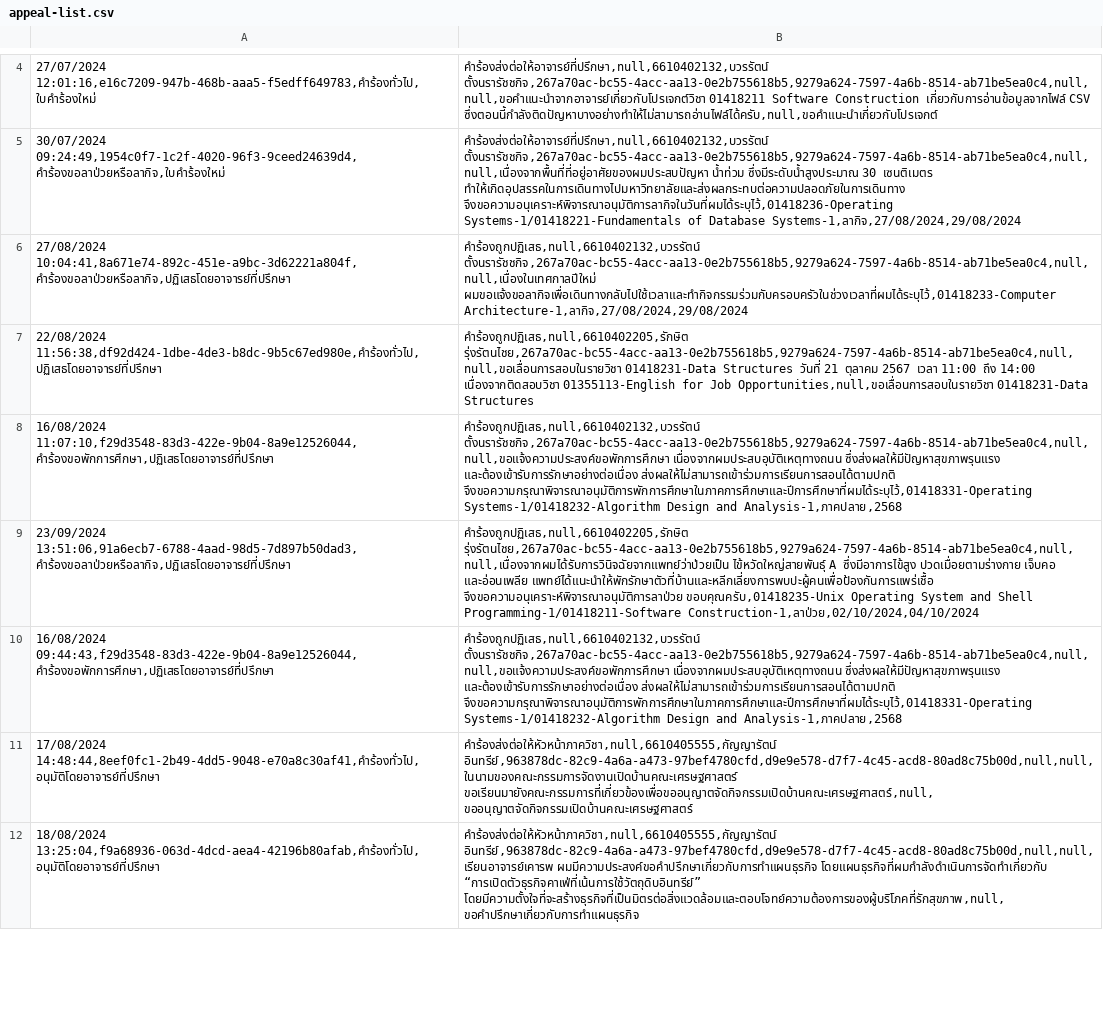
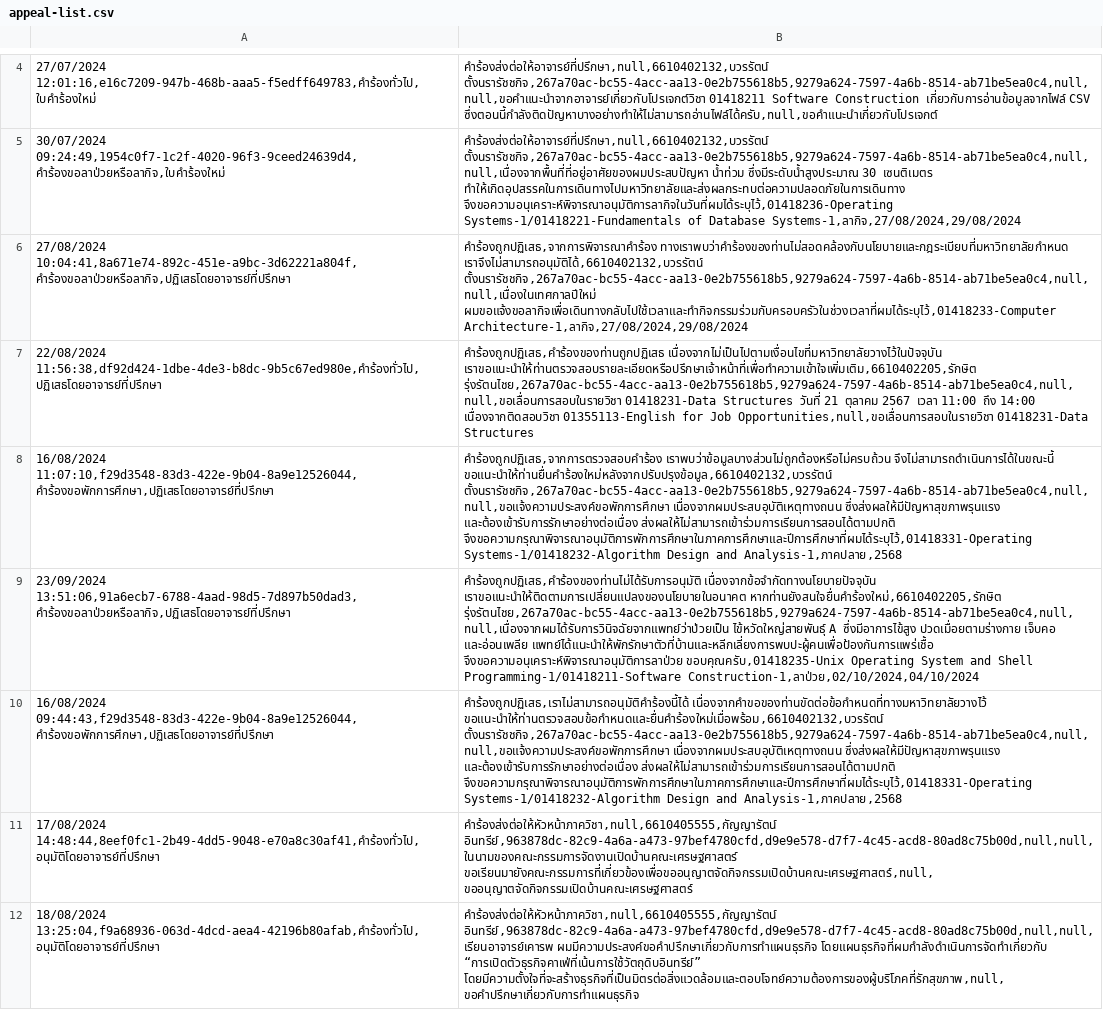
Before and after one commit to thg1rb/my-appeal, a CSV file: data/appeal-list.csv, drawn as a sheet; only a part is shown, gaps mark what is left out; the diff names each change by its address in the sheet, - before the commit and + after, or states it on an @@ line.

Commit message:
fix: rejected reason in appeals

```diff
--- a/data/appeal-list.csv
+++ b/data/appeal-list.csv
-B6: คำร้องถูกปฏิเสธ,null,6610402132,บวรรัตน์ ตั้งนรารัชชกิจ,267a70ac-bc55-4acc-aa13-0e2b755618b5,9279a624-7597-4a6b-8514-ab71be5ea0c4,null,null,เนื่องในเทศกาลปีใหม่ ผมขอแจ้งขอลากิจเพื่อเดินทางกลับไปใช้เวลาและทำกิจกรรมร่วมกับครอบครัวในช่วงเวลาที่ผมได้ระบุไว้,01418233-Computer…
+B6: คำร้องถูกปฏิเสธ,จากการพิจารณาคำร้อง ทางเราพบว่าคำร้องของท่านไม่สอดคล้องกับนโยบายและกฎระเบียบที่มหาวิทยาลัยกำหนด เราจึงไม่สามารถอนุมัติได้,6610402132,บวรรัตน์ ตั้งนรารัชชกิจ,267a70ac-bc55-4acc-aa13-0e2b755618b5,9279a624-7597-4a6b-8514-ab71be5ea0c4,null,null,เนื่องในเทศกาลปีใหม่ ผมขอแจ้งขอลากิจเพื่อเดินทางกลับไปใช้เวลาและทำกิจกรรมร่วมกับครอบครัวในช่วงเวลาที่ผมได้ระบุไว้,01418233-Computer…
-B7: คำร้องถูกปฏิเสธ,null,6610402205,รักษิต รุ่งรัตนไชย,267a70ac-bc55-4acc-aa13-0e2b755618b5,9279a624-7597-4a6b-8514-ab71be5ea0c4,null,null,ขอเลื่อนการสอบในรายวิชา 01418231-Data…
+B7: คำร้องถูกปฏิเสธ,คำร้องของท่านถูกปฏิเสธ เนื่องจากไม่เป็นไปตามเงื่อนไขที่มหาวิทยาลัยวางไว้ในปัจจุบัน เราขอแนะนำให้ท่านตรวจสอบรายละเอียดหรือปรึกษาเจ้าหน้าที่เพื่อทำความเข้าใจเพิ่มเติม,6610402205,รักษิต รุ่งรัตนไชย,267a70ac-bc55-4acc-aa13-0e2b755618b5,9279a624-7597-4a6b-8514-ab71be5ea0c4,null,null,ขอเลื่อนการสอบในรายวิชา 01418231-Data…
-B8: คำร้องถูกปฏิเสธ,null,6610402132,บวรรัตน์ ตั้งนรารัชชกิจ,267a70ac-bc55-4acc-aa13-0e2b755618b5,9279a624-7597-4a6b-8514-ab71be5ea0c4,null,null,ขอแจ้งความประสงค์ขอพักการศึกษา เนื่องจากผมประสบอุบัติเหตุทางถนน…
+B8: คำร้องถูกปฏิเสธ,จากการตรวจสอบคำร้อง เราพบว่าข้อมูลบางส่วนไม่ถูกต้องหรือไม่ครบถ้วน จึงไม่สามารถดำเนินการได้ในขณะนี้ ขอแนะนำให้ท่านยื่นคำร้องใหม่หลังจากปรับปรุงข้อมูล,6610402132,บวรรัตน์ ตั้งนรารัชชกิจ,267a70ac-bc55-4acc-aa13-0e2b755618b5,9279a624-7597-4a6b-8514-ab71be5ea0c4,null,null,ขอแจ้งความประสงค์ขอพักการศึกษา เนื่องจากผมประสบอุบัติเหตุทางถนน…
-B9: คำร้องถูกปฏิเสธ,null,6610402205,รักษิต รุ่งรัตนไชย,267a70ac-bc55-4acc-aa13-0e2b755618b5,9279a624-7597-4a6b-8514-ab71be5ea0c4,null,null,เนื่องจากผมได้รับการวินิจฉัยจากแพทย์ว่าป่วยเป็น ไข้หวัดใหญ่สายพันธ์ุ…
+B9: คำร้องถูกปฏิเสธ,คำร้องของท่านไม่ได้รับการอนุมัติ เนื่องจากข้อจำกัดทางนโยบายปัจจุบัน เราขอแนะนำให้ติดตามการเปลี่ยนแปลงของนโยบายในอนาคต หากท่านยังสนใจยื่นคำร้องใหม่,6610402205,รักษิต รุ่งรัตนไชย,267a70ac-bc55-4acc-aa13-0e2b755618b5,9279a624-7597-4a6b-8514-ab71be5ea0c4,null,null,เนื่องจากผมได้รับการวินิจฉัยจากแพทย์ว่าป่วยเป็น ไข้หวัดใหญ่สายพันธ์ุ…
-B10: คำร้องถูกปฏิเสธ,null,6610402132,บวรรัตน์ ตั้งนรารัชชกิจ,267a70ac-bc55-4acc-aa13-0e2b755618b5,9279a624-7597-4a6b-8514-ab71be5ea0c4,null,null,ขอแจ้งความประสงค์ขอพักการศึกษา เนื่องจากผมประสบอุบัติเหตุทางถนน…
+B10: คำร้องถูกปฏิเสธ,เราไม่สามารถอนุมัติคำร้องนี้ได้ เนื่องจากคำขอของท่านขัดต่อข้อกำหนดที่ทางมหาวิทยาลัยวางไว้ ขอแนะนำให้ท่านตรวจสอบข้อกำหนดและยื่นคำร้องใหม่เมื่อพร้อม,6610402132,บวรรัตน์ ตั้งนรารัชชกิจ,267a70ac-bc55-4acc-aa13-0e2b755618b5,9279a624-7597-4a6b-8514-ab71be5ea0c4,null,null,ขอแจ้งความประสงค์ขอพักการศึกษา เนื่องจากผมประสบอุบัติเหตุทางถนน…
```
Also changed, not shown: data/users/student.csv.
